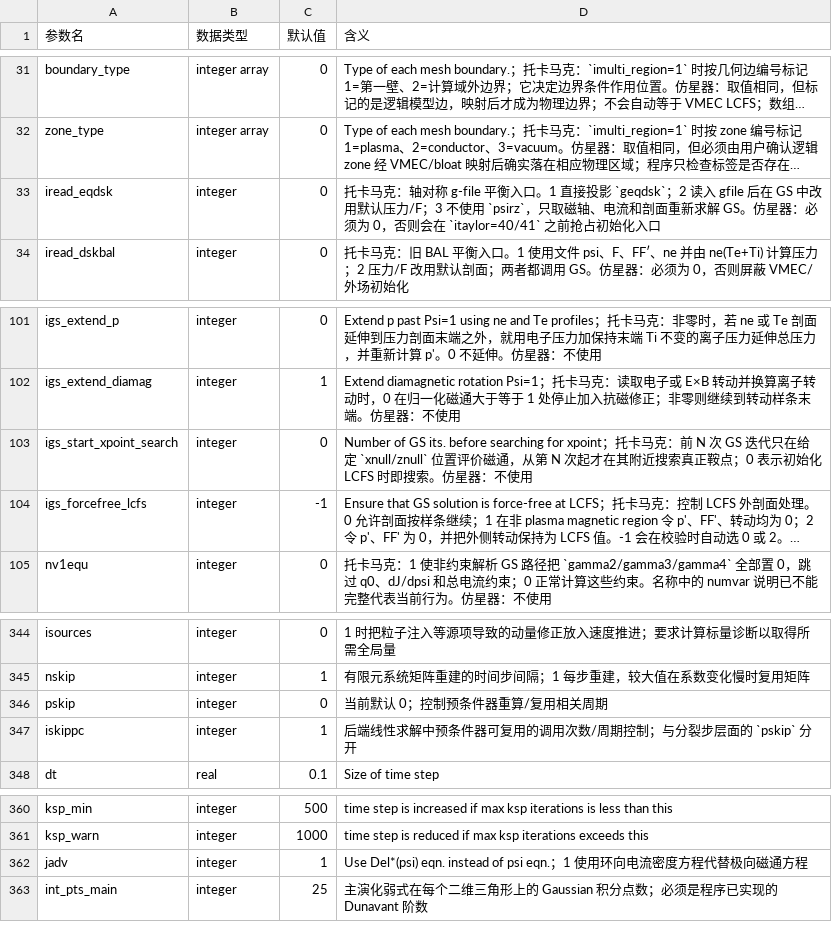
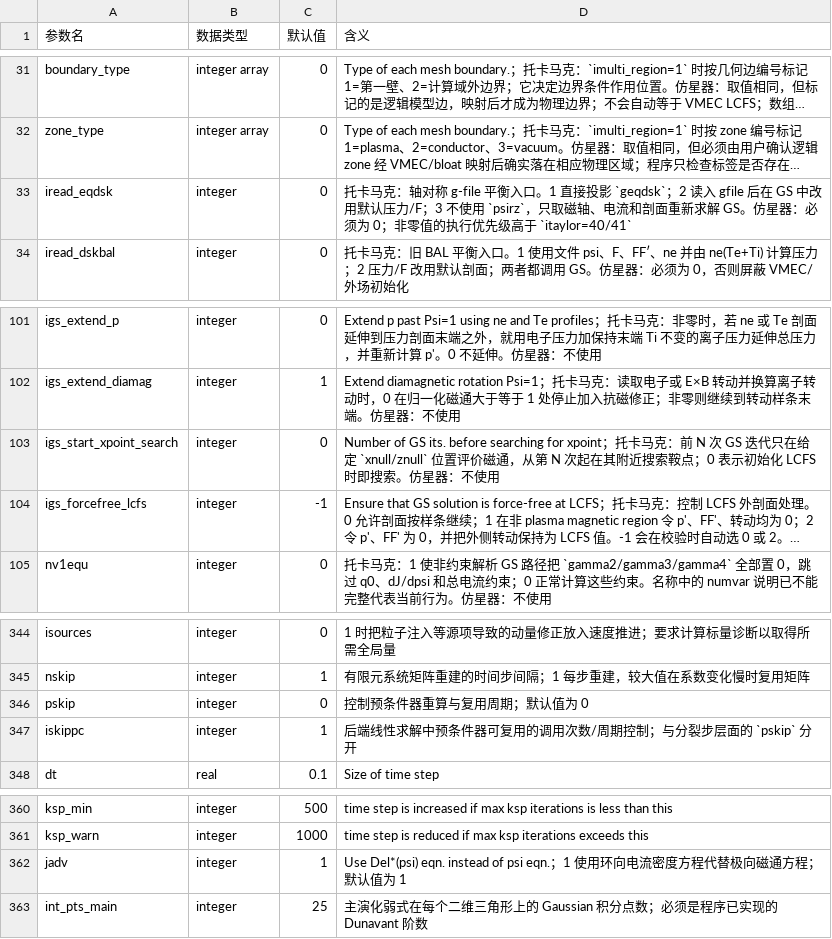
Before and after one commit to Yihui-L/M3DC1-docs, a CSV file: Documents/docs-data/m3dc1_c1input_parameters_simplified.csv, drawn as a sheet; only a part is shown, gaps mark what is left out; long unchanged cells end in …; the diff names each change by its address in the sheet, - before the commit and + after, or states it on an @@ line.

```diff
--- a/Documents/docs-data/m3dc1_c1input_parameters_simplified.csv
+++ b/Documents/docs-data/m3dc1_c1input_parameters_simplified.csv
-D33 (含义): …须为 0，否则会在 `itaylor=40/41` 之前抢占初始化入口
+D33 (含义): …须为 0；非零值的执行优先级高于 `itaylor=40/41`
-D103 (含义): …N 次起才在其附近搜索真正鞍点；0…
+D103 (含义): …N 次起在其附近搜索鞍点；0…
-D346 (含义): 当前默认 0；控制预条件器重算/复用相关周期
+D346 (含义): 控制预条件器重算与复用周期；默认值为 0
-D362 (含义): …磁通方程
+D362 (含义): …磁通方程；默认值为 1
```
Also changed, not shown: Documents/docs-data/m3dc1_c1input_parameters.csv, 8 other files.
